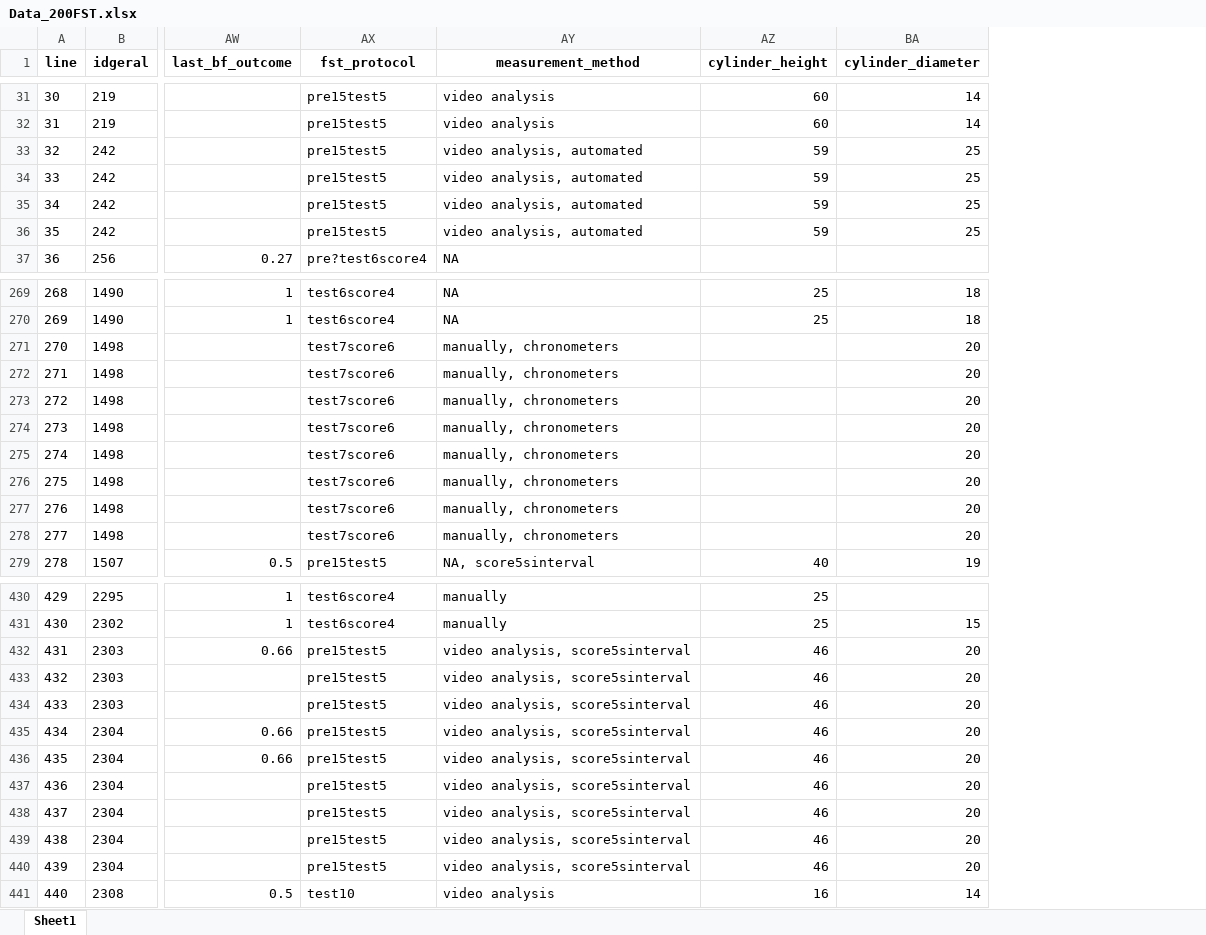
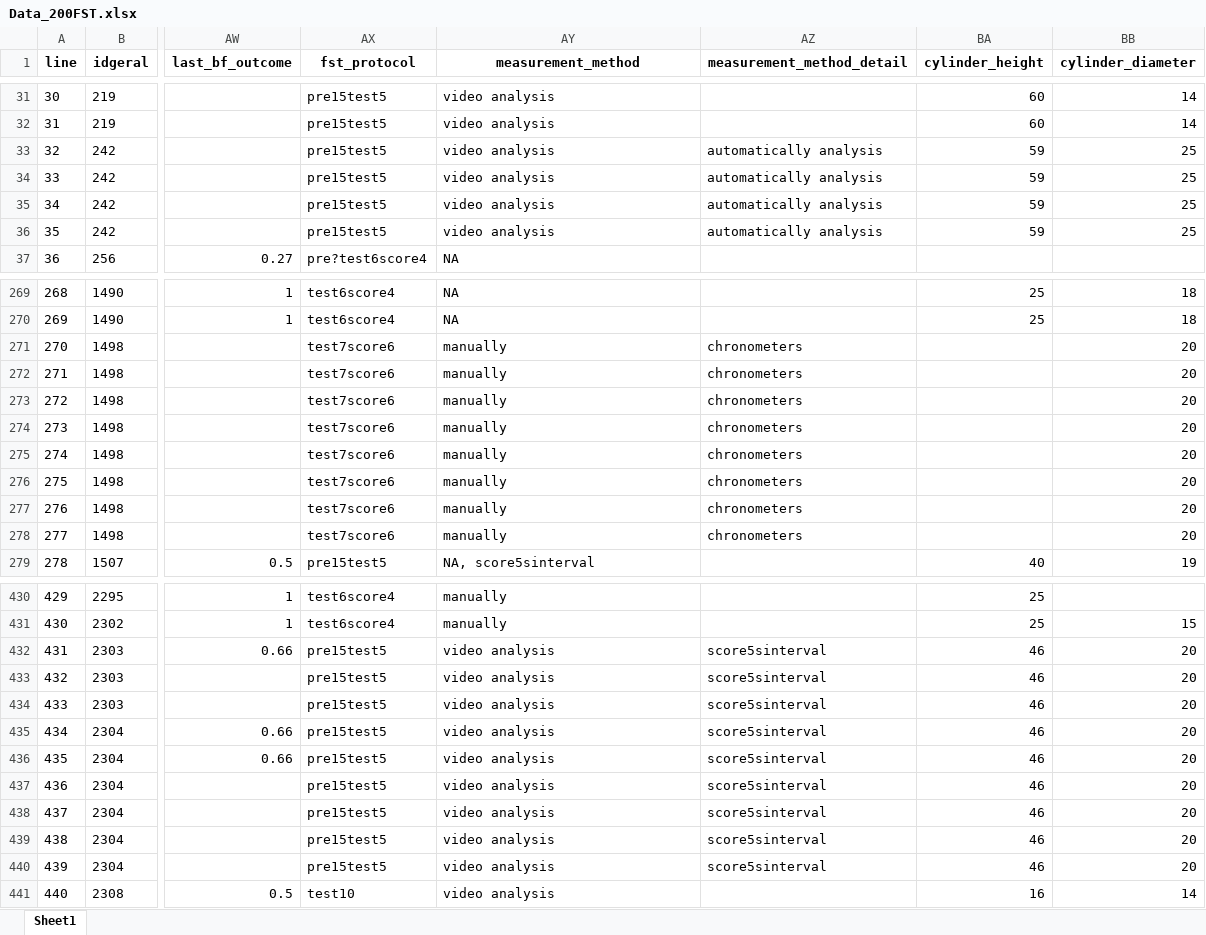
Before and after one commit to tamimart/martins2025, an Excel workbook: data/Data_200FST.xlsx, sheet Sheet1, drawn as a sheet; only a part is shown, gaps mark what is left out; values as stored, in another font and other column widths than the file's, no borders; the diff covers the shown part only; the diff names each change by its address in the sheet, - before the commit and + after, or states it on an @@ line.

Commit message:
plot corrections and data transformation (measurement method -> detail)

```diff
--- a/data/Data_200FST.xlsx (sheet Sheet1)
+++ b/data/Data_200FST.xlsx (sheet Sheet1)
+column AZ (measurement_method_detail), rows 33-36: all automatically analysis; rows 271-278: all chronometers; rows 432-440: all score5sinterval
-AY33:AY36 (measurement_method): video analysis, automated
+AY33:AY36 (measurement_method): video analysis
-AY271:AY278 (measurement_method): manually, chronometers
+AY271:AY278 (measurement_method): manually
-AY432:AY440 (measurement_method): video analysis, score5sinterval
+AY432:AY440 (measurement_method): video analysis
```
Also changed, not shown: 108 edited cells elsewhere in this sheet, 8 other files.
